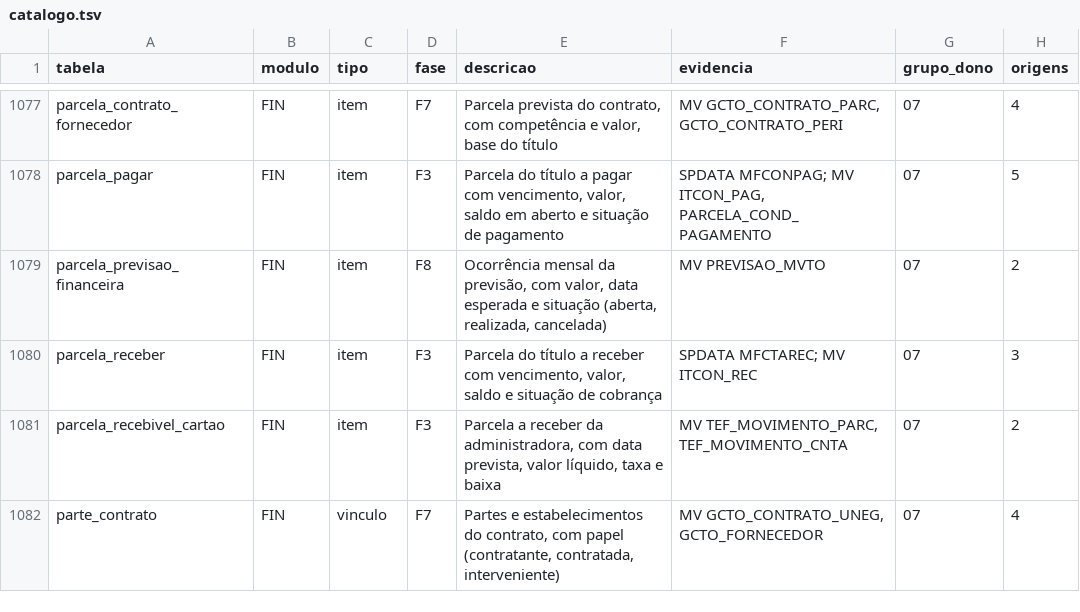
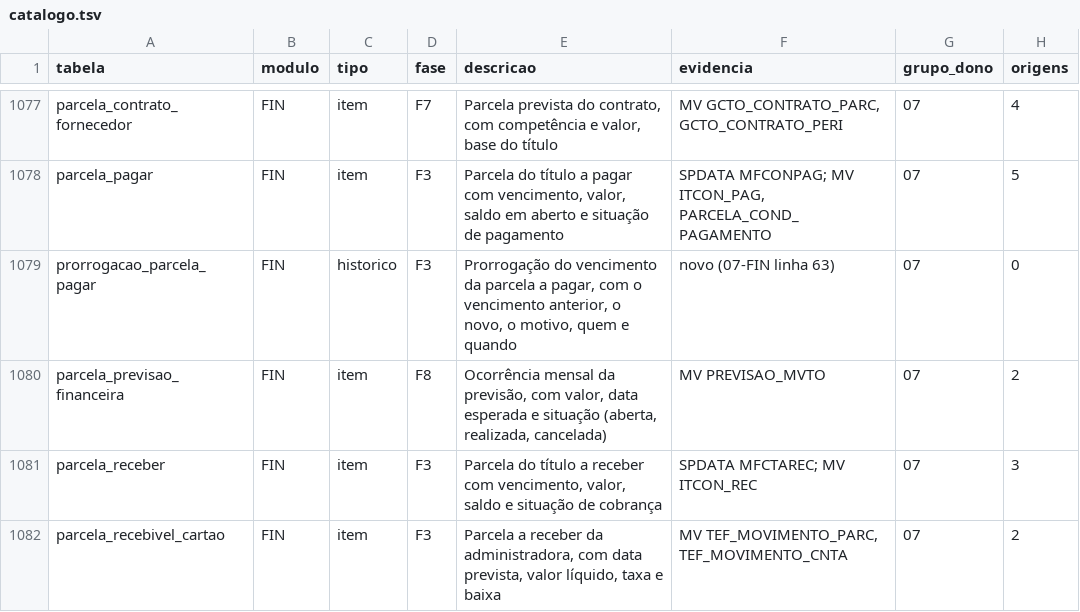
Before and after one commit to mmalves-ai/sante-sgh-mariadb, a TSV file: docs/analise/rodada2/final/catalogo.tsv, drawn as a sheet; only a part is shown, gaps mark what is left out; the shorter side is filled out with more unchanged rows.

```diff
--- a/docs/analise/rodada2/final/catalogo.tsv
+++ b/docs/analise/rodada2/final/catalogo.tsv
@@ -1078,2 +1078,3 @@ parcela_contrato_fornecedor	FIN	item	F7	Parcela prevista do contrato, com compet
 parcela_pagar	FIN	item	F3	Parcela do título a pagar com vencimento, valor, saldo em aberto e situação de pagamento	SPDATA MFCONPAG; MV ITCON_PAG, PARCELA_COND_PAGAMENTO	07	5
+prorrogacao_parcela_pagar	FIN	historico	F3	Prorrogação do vencimento da parcela a pagar, com o vencimento anterior, o novo, o motivo, quem e quando	novo (07-FIN linha 63)	07	0
 parcela_previsao_financeira	FIN	item	F8	Ocorrência mensal da previsão, com valor, data esperada e situação (aberta, realizada, cancelada)	MV PREVISAO_MVTO	07	2
```
Also changed, not shown: 5 other files.
